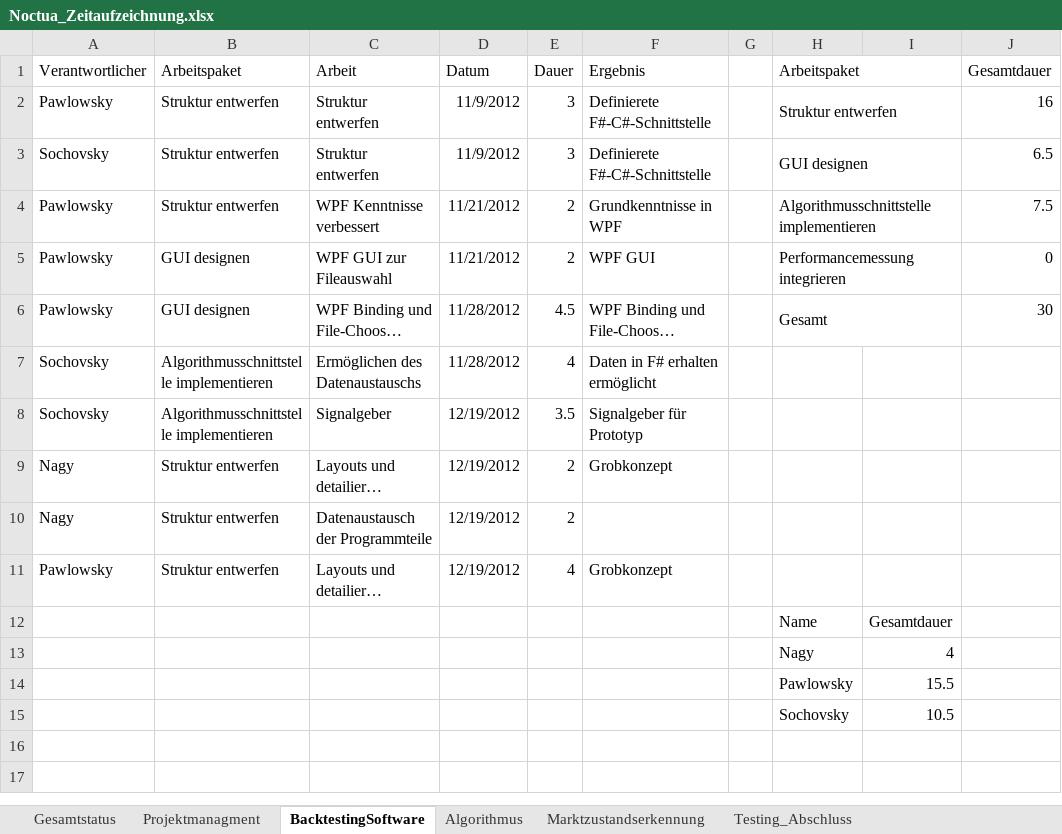
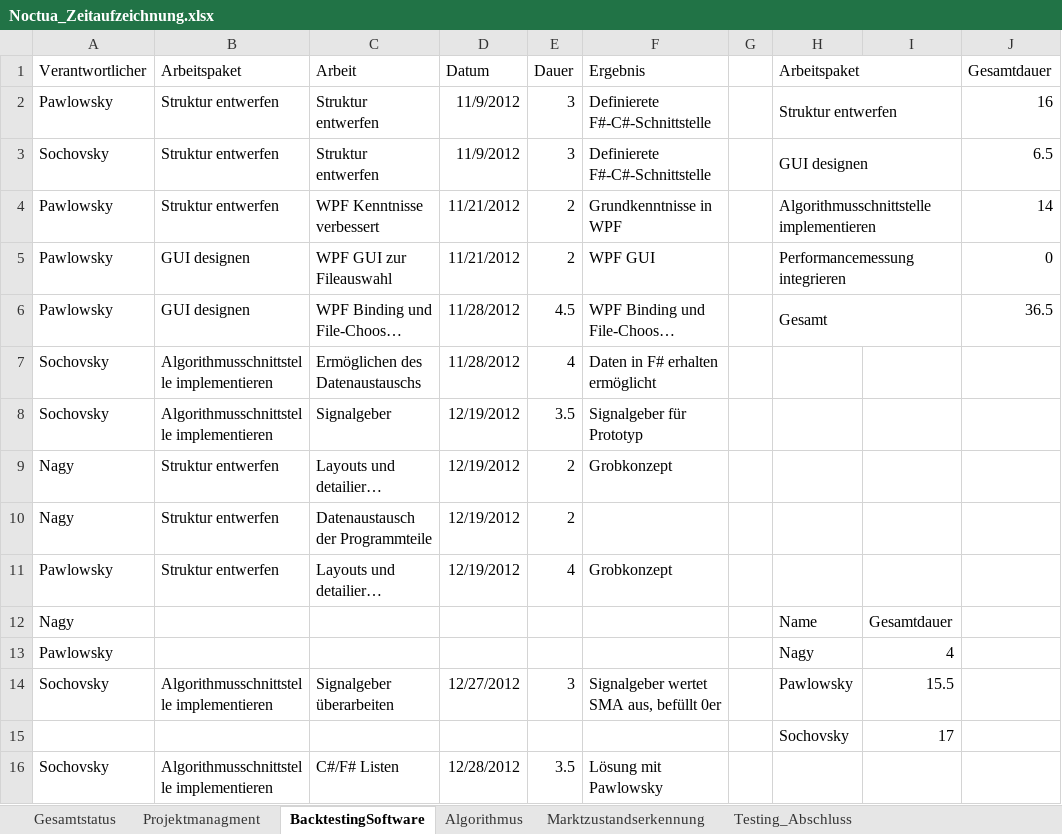
Before and after one commit to gabpaw987/Noctua, an Excel workbook: Dokumentation/Noctua_Zeitaufzeichnung.xlsx, sheet BacktestingSoftware, drawn as a sheet; long unchanged cells end in …; values as stored, in another font and other column widths than the file's, no borders; removed rows and columns are numbered as before the commit, all else as after; the diff names each change by its address in the sheet, - before the commit and + after, or states it on an @@ line.

```diff
--- a/Dokumentation/Noctua_Zeitaufzeichnung.xlsx (sheet BacktestingSoftware)
+++ b/Dokumentation/Noctua_Zeitaufzeichnung.xlsx (sheet BacktestingSoftware)
-J4 (Gesamtdauer): 7.5
+J4 (Gesamtdauer): 14
-J6 (Gesamtdauer): 30
+J6 (Gesamtdauer): 36.5
-A12 (Verantwortlicher): (empty)
+A12 (Verantwortlicher): Nagy
-A13 (Verantwortlicher): (empty)
+A13 (Verantwortlicher): Pawlowsky
-row 14:  |  |  |  |  |  |  | Pawlowsky | 15.5
-row 15:  |  |  |  |  |  |  | Sochovsky | 10.5
+row 14: Sochovsky | Algorithmusschnittstelle implementieren | Signalgeber überarbeiten | 12/27/2012 | 3 | Signalgeber wertet SMA aus, befüllt 0er |  | Pawlowsky | 15.5
+row 15:  |  |  |  |  |  |  | Sochovsky | 17
+row 16: Sochovsky | Algorithmusschnittstelle implementieren | C#/F# Listen | 12/28/2012 | 3.5 | Lösung mit Pawlowsky
```
Also changed, not shown: sheet Marktzustandserkennung, sheet Algorithmus, sheet Gesamtstatus, formulas that keep their value, charts or pictures.
